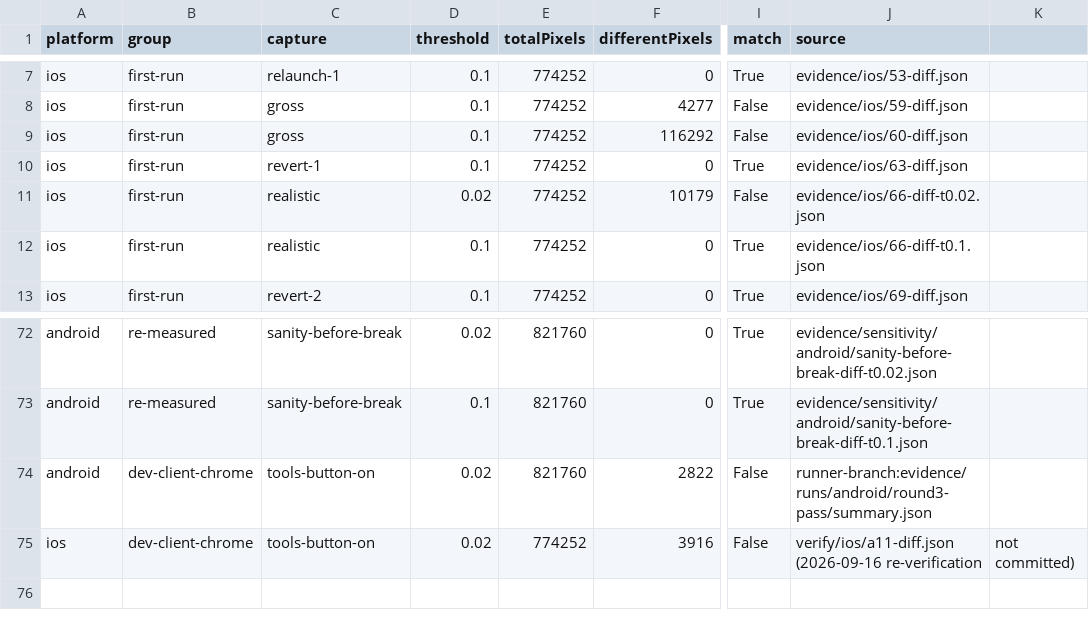
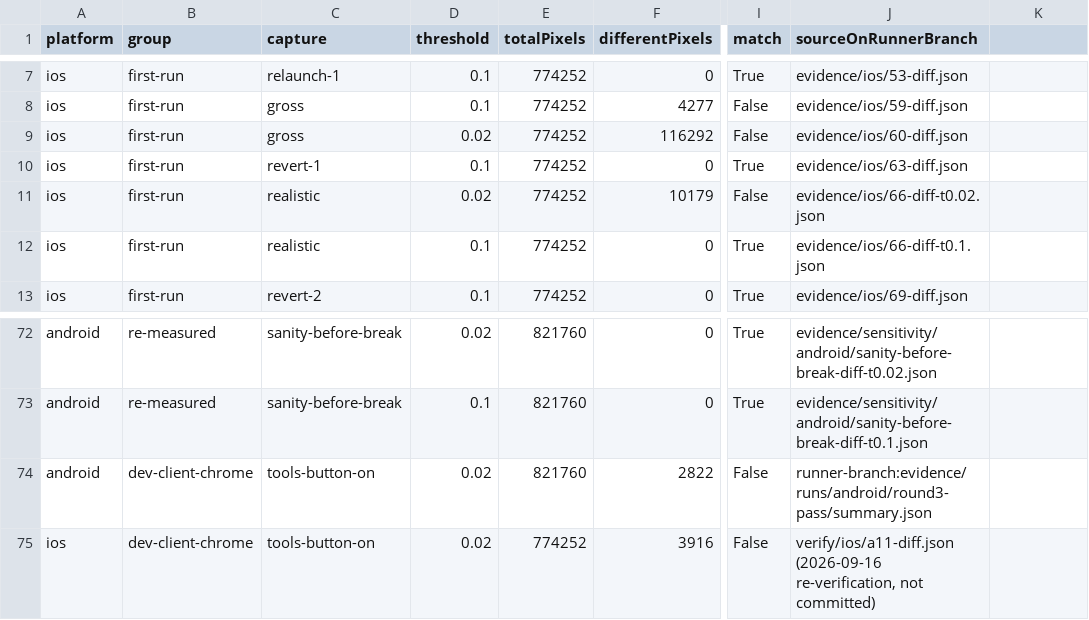
Before and after one commit to callstack/react-native-paper, a CSV file: example/visual/evidence/results.csv, drawn as a sheet; only a part is shown, gaps mark what is left out; the diff names each change by its address in the sheet, - before the commit and + after, or states it on an @@ line.

Commit message:
test(example): address review, settle after adb keys, reject empty story
Runner: poll the tree after adb keyevents instead of snapshotting at once; reject an empty --story list, which produced a green run with no captures; exit 2 with a summary-less message when --out cannot be created; fail on a diff response without a boolean match; verify the PNG signature; keep the Android block out of the iOS summary; clearer scroll-budget and unparseable-output messages; remove em dashes. Tests: parseArgs and isAvailable cases, 11 total. README: relaunch not metro reload, gross-break 0.1 images, flags, summary.json caveat, npx as a CI blocker in follow-ups, results.csv provenance. results.csv: one wrong threshold, one unquoted field. env.json: drop dead diffThresholds and a note masquerading as a baseline.

```diff
--- a/example/visual/evidence/results.csv
+++ b/example/visual/evidence/results.csv
-J1: source
+J1: sourceOnRunnerBranch
-D9 (threshold): 0.1
+D9 (threshold): 0.02
-J75 (sourceOnRunnerBranch): verify/ios/a11-diff.json (2026-09-16 re-verification
+J75 (sourceOnRunnerBranch): verify/ios/a11-diff.json (2026-09-16 re-verification, not committed)
-K75: not committed)
+K75: (empty)
```
Also changed, not shown: 6 other files.
